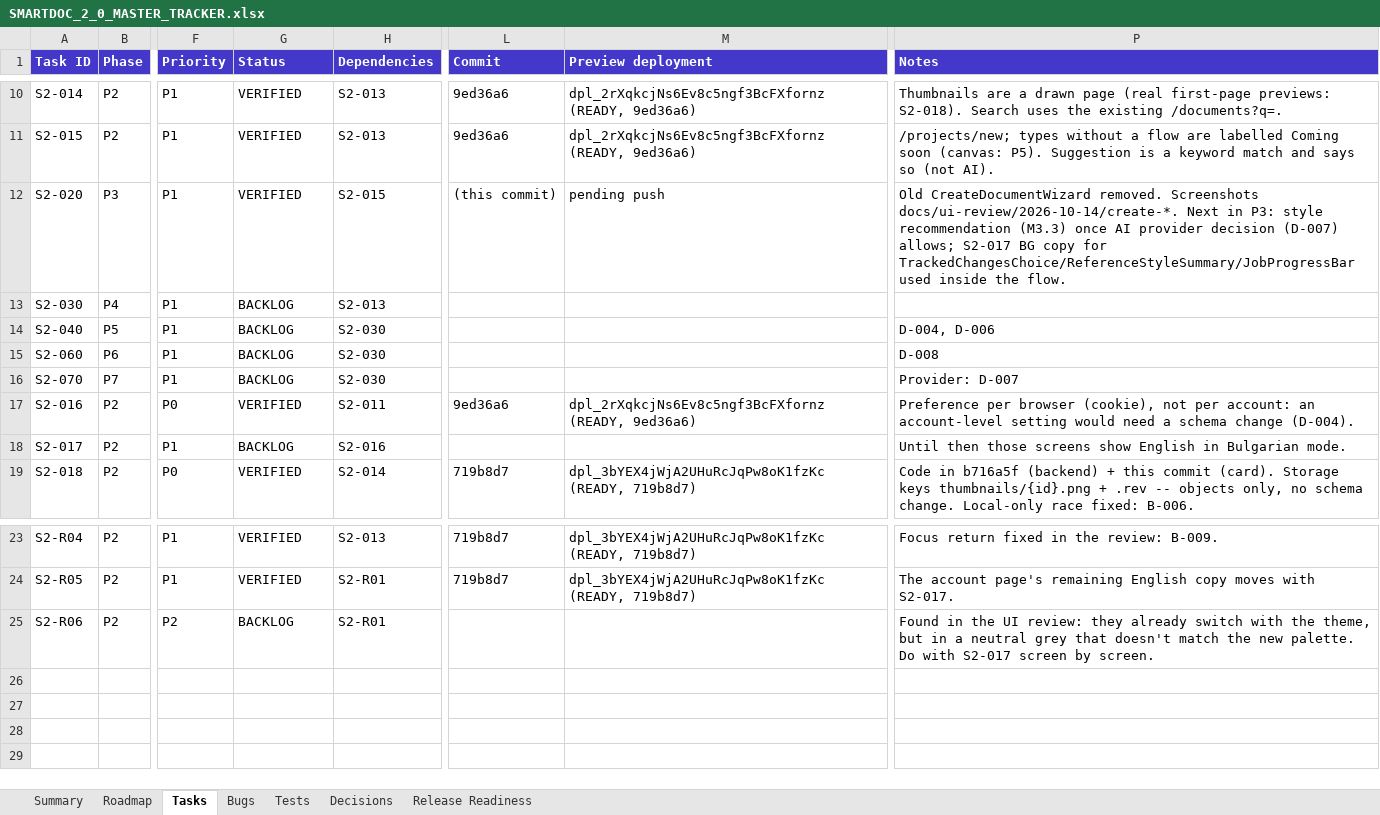
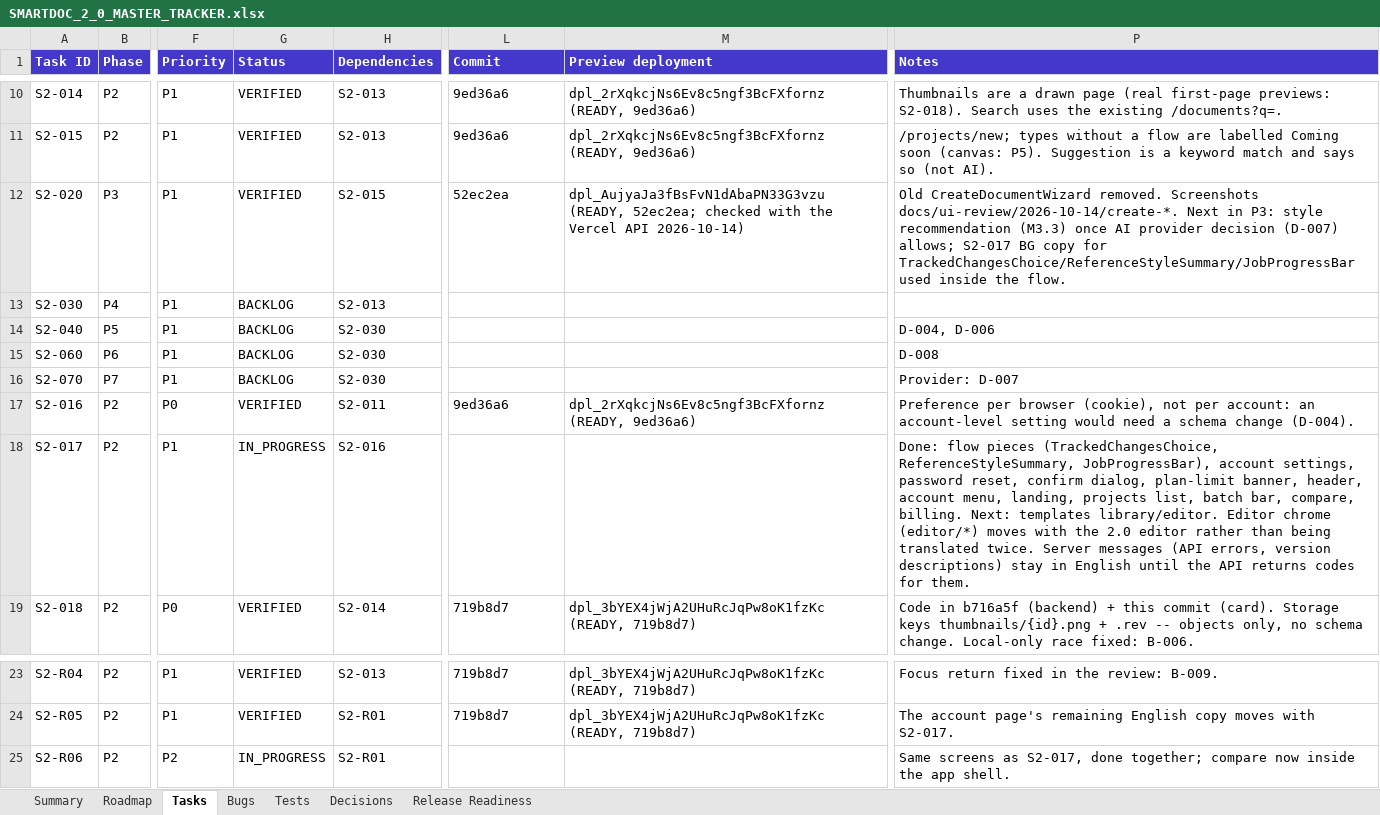
Before and after one commit to Drajeto07/claude, an Excel workbook: docs/SMARTDOC_2_0_MASTER_TRACKER.xlsx, sheet Tasks, drawn as a sheet; only a part is shown, gaps mark what is left out; values as stored, in another font and other column widths than the file's, no borders; conditional formats not drawn; the diff names each change by its address in the sheet, - before the commit and + after, or states it on an @@ line.

```diff
--- a/docs/SMARTDOC_2_0_MASTER_TRACKER.xlsx (sheet Tasks)
+++ b/docs/SMARTDOC_2_0_MASTER_TRACKER.xlsx (sheet Tasks)
-L12 (Commit): (this commit)
+L12 (Commit): 52ec2ea
-M12 (Preview deployment): pending push
+M12 (Preview deployment): dpl_AujyaJa3fBsFvN1dAbaPN33G3vzu (READY, 52ec2ea; checked with the Vercel API 2026-10-14)
-G18 (Status): BACKLOG
+G18 (Status): IN_PROGRESS
-P18 (Notes): Until then those screens show English in Bulgarian mode.
+P18 (Notes): Done: flow pieces (TrackedChangesChoice, ReferenceStyleSummary, JobProgressBar), account settings, password reset, confirm dialog, plan-limit banner, header, account menu, landing, projects list, batch bar, compare, billing. Next: templates library/editor. Editor chrome (editor/*) moves with the 2.0 editor rather than being translated twice. Server messages (API errors, version descriptions) stay in English until the API returns codes for them.
-G25 (Status): BACKLOG
+G25 (Status): IN_PROGRESS
-P25 (Notes): Found in the UI review: they already switch with the theme, but in a neutral grey that doesn't match the new palette. Do with S2-017 screen by screen.
+P25 (Notes): Same screens as S2-017, done together; compare now inside the app shell.
```
Also changed, not shown: sheet Summary, 21 other files.
